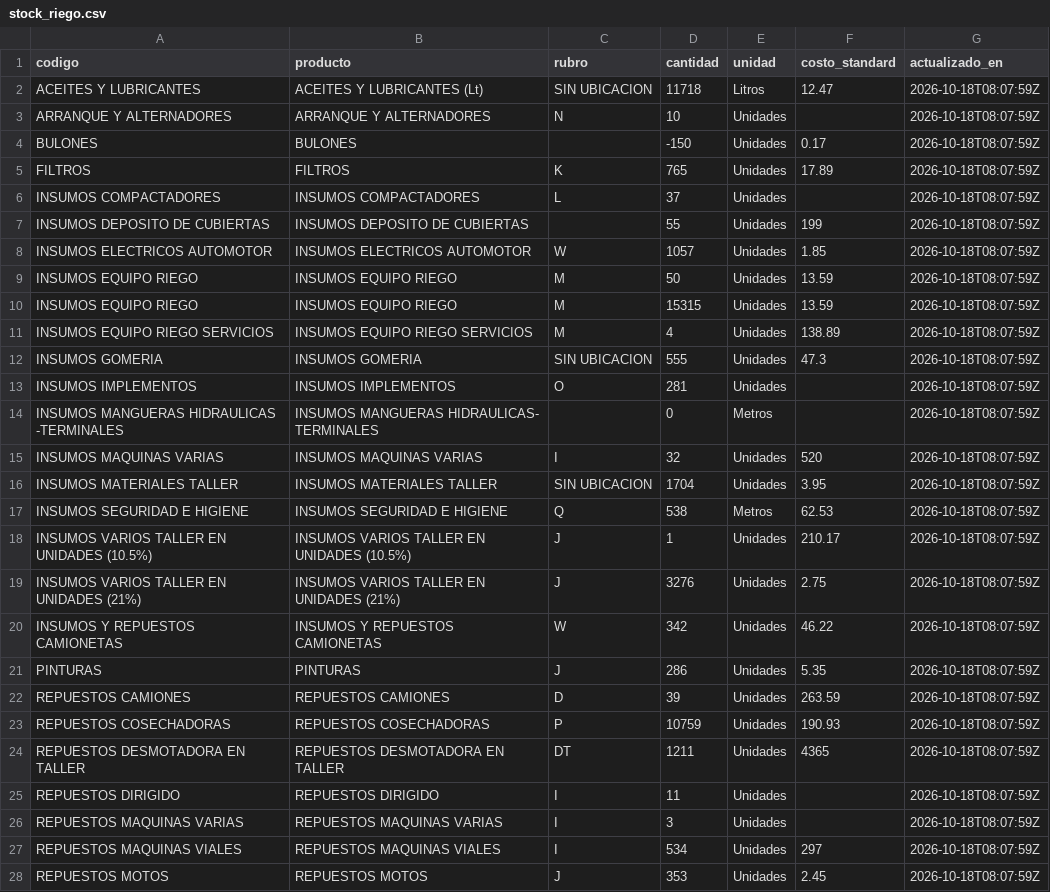
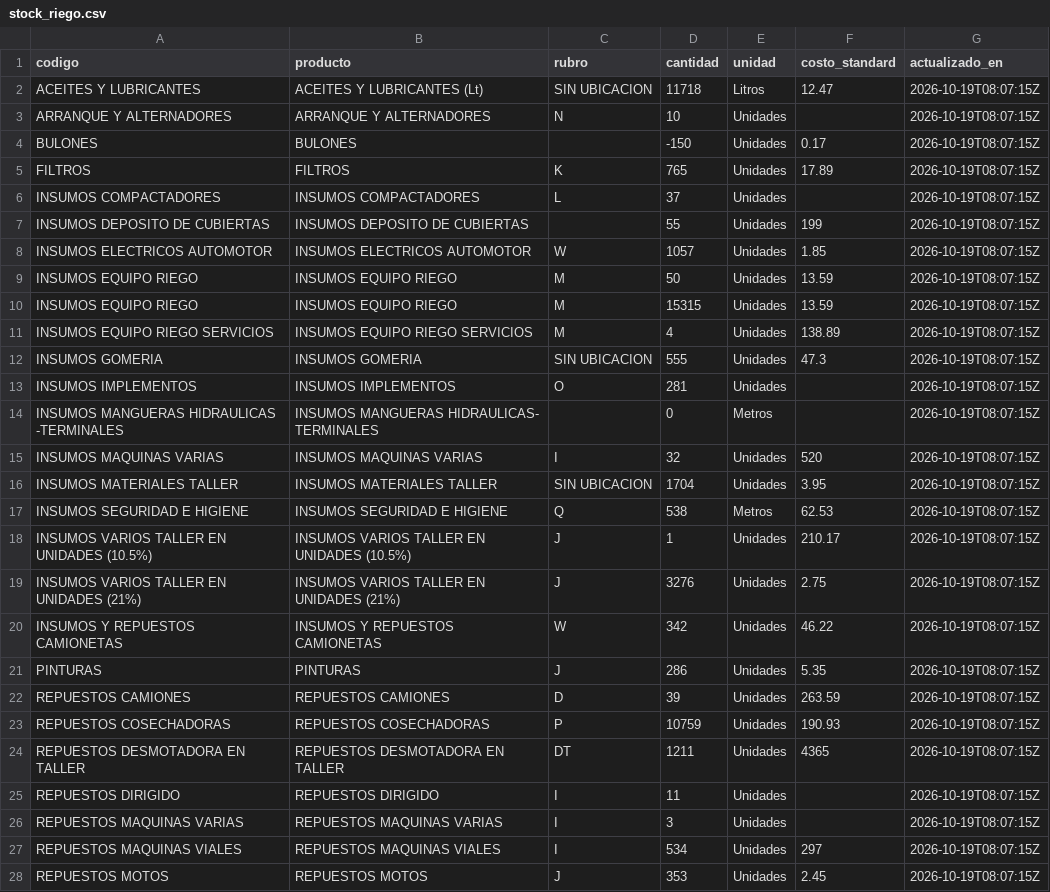
Before and after one commit to veronriosj/panel-tolloche, a CSV file: data/stock_riego.csv, drawn as a sheet; only a part is shown; the diff covers the shown part only.

```diff
--- a/data/stock_riego.csv
+++ b/data/stock_riego.csv
@@ -1,28 +1,28 @@
 codigo,producto,rubro,cantidad,unidad,costo_standard,actualizado_en
-ACEITES Y LUBRICANTES,ACEITES Y LUBRICANTES (Lt),SIN UBICACION,11718,Litros,12.47,2026-10-18T08:07:59Z
-ARRANQUE Y ALTERNADORES,ARRANQUE Y ALTERNADORES,N,10,Unidades,,2026-10-18T08:07:59Z
-BULONES,BULONES,,-150,Unidades,0.17,2026-10-18T08:07:59Z
-FILTROS,FILTROS,K,765,Unidades,17.89,2026-10-18T08:07:59Z
-INSUMOS COMPACTADORES,INSUMOS COMPACTADORES,L,37,Unidades,,2026-10-18T08:07:59Z
-INSUMOS DEPOSITO DE CUBIERTAS,INSUMOS DEPOSITO DE CUBIERTAS,,55,Unidades,199,2026-10-18T08:07:59Z
-INSUMOS ELECTRICOS AUTOMOTOR,INSUMOS ELECTRICOS AUTOMOTOR,W,1057,Unidades,1.85,2026-10-18T08:07:59Z
-INSUMOS EQUIPO RIEGO,INSUMOS  EQUIPO RIEGO,M,50,Unidades,13.59,2026-10-18T08:07:59Z
-INSUMOS EQUIPO RIEGO,INSUMOS  EQUIPO RIEGO,M,15315,Unidades,13.59,2026-10-18T08:07:59Z
-INSUMOS EQUIPO RIEGO SERVICIOS,INSUMOS EQUIPO RIEGO SERVICIOS,M,4,Unidades,138.89,2026-10-18T08:07:59Z
-INSUMOS GOMERIA,INSUMOS GOMERIA,SIN UBICACION,555,Unidades,47.3,2026-10-18T08:07:59Z
-INSUMOS IMPLEMENTOS,INSUMOS IMPLEMENTOS,O,281,Unidades,,2026-10-18T08:07:59Z
-INSUMOS MANGUERAS HIDRAULICAS -TERMINALES,INSUMOS MANGUERAS HIDRAULICAS- TERMINALES,,0,Metros,,2026-10-18T08:07:59Z
-INSUMOS MAQUINAS  VARIAS,INSUMOS  MAQUINAS VARIAS,I,32,Unidades,520,2026-10-18T08:07:59Z
-INSUMOS MATERIALES TALLER,INSUMOS MATERIALES TALLER,SIN UBICACION,1704,Unidades,3.95,2026-10-18T08:07:59Z
-INSUMOS SEGURIDAD E HIGIENE,INSUMOS SEGURIDAD E HIGIENE,Q,538,Metros,62.53,2026-10-18T08:07:59Z
-INSUMOS VARIOS TALLER EN UNIDADES (10.5%),INSUMOS VARIOS TALLER EN UNIDADES (10.5%),J,1,Unidades,210.17,2026-10-18T08:07:59Z
-INSUMOS VARIOS TALLER EN UNIDADES (21%),INSUMOS VARIOS TALLER EN UNIDADES (21%),J,3276,Unidades,2.75,2026-10-18T08:07:59Z
-INSUMOS Y REPUESTOS CAMIONETAS,INSUMOS Y REPUESTOS CAMIONETAS,W,342,Unidades,46.22,2026-10-18T08:07:59Z
-PINTURAS,PINTURAS,J,286,Unidades,5.35,2026-10-18T08:07:59Z
-REPUESTOS CAMIONES,REPUESTOS CAMIONES,D,39,Unidades,263.59,2026-10-18T08:07:59Z
-REPUESTOS COSECHADORAS,REPUESTOS COSECHADORAS,P,10759,Unidades,190.93,2026-10-18T08:07:59Z
-REPUESTOS DESMOTADORA EN TALLER,REPUESTOS DESMOTADORA EN TALLER,DT,1211,Unidades,4365,2026-10-18T08:07:59Z
-REPUESTOS DIRIGIDO,REPUESTOS DIRIGIDO,I,11,Unidades,,2026-10-18T08:07:59Z
-REPUESTOS MAQUINAS VARIAS,REPUESTOS MAQUINAS VARIAS,I,3,Unidades,,2026-10-18T08:07:59Z
-REPUESTOS MAQUINAS VIALES,REPUESTOS MAQUINAS VIALES,I,534,Unidades,297,2026-10-18T08:07:59Z
-REPUESTOS MOTOS,REPUESTOS MOTOS,J,353,Unidades,2.45,2026-10-18T08:07:59Z
+ACEITES Y LUBRICANTES,ACEITES Y LUBRICANTES (Lt),SIN UBICACION,11718,Litros,12.47,2026-10-19T08:07:15Z
+ARRANQUE Y ALTERNADORES,ARRANQUE Y ALTERNADORES,N,10,Unidades,,2026-10-19T08:07:15Z
+BULONES,BULONES,,-150,Unidades,0.17,2026-10-19T08:07:15Z
+FILTROS,FILTROS,K,765,Unidades,17.89,2026-10-19T08:07:15Z
+INSUMOS COMPACTADORES,INSUMOS COMPACTADORES,L,37,Unidades,,2026-10-19T08:07:15Z
+INSUMOS DEPOSITO DE CUBIERTAS,INSUMOS DEPOSITO DE CUBIERTAS,,55,Unidades,199,2026-10-19T08:07:15Z
+INSUMOS ELECTRICOS AUTOMOTOR,INSUMOS ELECTRICOS AUTOMOTOR,W,1057,Unidades,1.85,2026-10-19T08:07:15Z
+INSUMOS EQUIPO RIEGO,INSUMOS  EQUIPO RIEGO,M,50,Unidades,13.59,2026-10-19T08:07:15Z
+INSUMOS EQUIPO RIEGO,INSUMOS  EQUIPO RIEGO,M,15315,Unidades,13.59,2026-10-19T08:07:15Z
+INSUMOS EQUIPO RIEGO SERVICIOS,INSUMOS EQUIPO RIEGO SERVICIOS,M,4,Unidades,138.89,2026-10-19T08:07:15Z
+INSUMOS GOMERIA,INSUMOS GOMERIA,SIN UBICACION,555,Unidades,47.3,2026-10-19T08:07:15Z
+INSUMOS IMPLEMENTOS,INSUMOS IMPLEMENTOS,O,281,Unidades,,2026-10-19T08:07:15Z
+INSUMOS MANGUERAS HIDRAULICAS -TERMINALES,INSUMOS MANGUERAS HIDRAULICAS- TERMINALES,,0,Metros,,2026-10-19T08:07:15Z
+INSUMOS MAQUINAS  VARIAS,INSUMOS  MAQUINAS VARIAS,I,32,Unidades,520,2026-10-19T08:07:15Z
+INSUMOS MATERIALES TALLER,INSUMOS MATERIALES TALLER,SIN UBICACION,1704,Unidades,3.95,2026-10-19T08:07:15Z
+INSUMOS SEGURIDAD E HIGIENE,INSUMOS SEGURIDAD E HIGIENE,Q,538,Metros,62.53,2026-10-19T08:07:15Z
+INSUMOS VARIOS TALLER EN UNIDADES (10.5%),INSUMOS VARIOS TALLER EN UNIDADES (10.5%),J,1,Unidades,210.17,2026-10-19T08:07:15Z
+INSUMOS VARIOS TALLER EN UNIDADES (21%),INSUMOS VARIOS TALLER EN UNIDADES (21%),J,3276,Unidades,2.75,2026-10-19T08:07:15Z
+INSUMOS Y REPUESTOS CAMIONETAS,INSUMOS Y REPUESTOS CAMIONETAS,W,342,Unidades,46.22,2026-10-19T08:07:15Z
+PINTURAS,PINTURAS,J,286,Unidades,5.35,2026-10-19T08:07:15Z
+REPUESTOS CAMIONES,REPUESTOS CAMIONES,D,39,Unidades,263.59,2026-10-19T08:07:15Z
+REPUESTOS COSECHADORAS,REPUESTOS COSECHADORAS,P,10759,Unidades,190.93,2026-10-19T08:07:15Z
+REPUESTOS DESMOTADORA EN TALLER,REPUESTOS DESMOTADORA EN TALLER,DT,1211,Unidades,4365,2026-10-19T08:07:15Z
+REPUESTOS DIRIGIDO,REPUESTOS DIRIGIDO,I,11,Unidades,,2026-10-19T08:07:15Z
+REPUESTOS MAQUINAS VARIAS,REPUESTOS MAQUINAS VARIAS,I,3,Unidades,,2026-10-19T08:07:15Z
+REPUESTOS MAQUINAS VIALES,REPUESTOS MAQUINAS VIALES,I,534,Unidades,297,2026-10-19T08:07:15Z
+REPUESTOS MOTOS,REPUESTOS MOTOS,J,353,Unidades,2.45,2026-10-19T08:07:15Z
```
Also changed, not shown: 7 edited cells elsewhere in this file, 5 other files.
